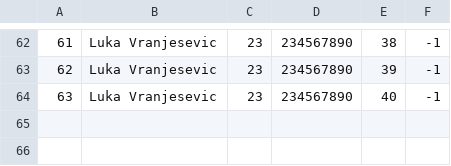
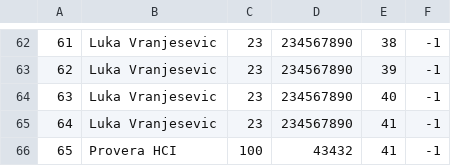
Before and after one commit to kzi-nastava/sims-ra-2024-group-5-team-d, a CSV file: Resources/Data/tourGuests.csv, drawn as a sheet; only a part is shown, gaps mark what is left out; the diff names each change by its address in the sheet, - before the commit and + after, or states it on an @@ line.

```diff
--- a/Resources/Data/tourGuests.csv
+++ b/Resources/Data/tourGuests.csv
+row 65: 64 | Luka Vranjesevic | 23 | 234567890 | 41 | -1
+row 66: 65 | Provera HCI | 100 | 43432 | 41 | -1
```
Also changed, not shown: Resources/Data/notifications.csv, Resources/Data/tourRequests.csv, 26 other files.
